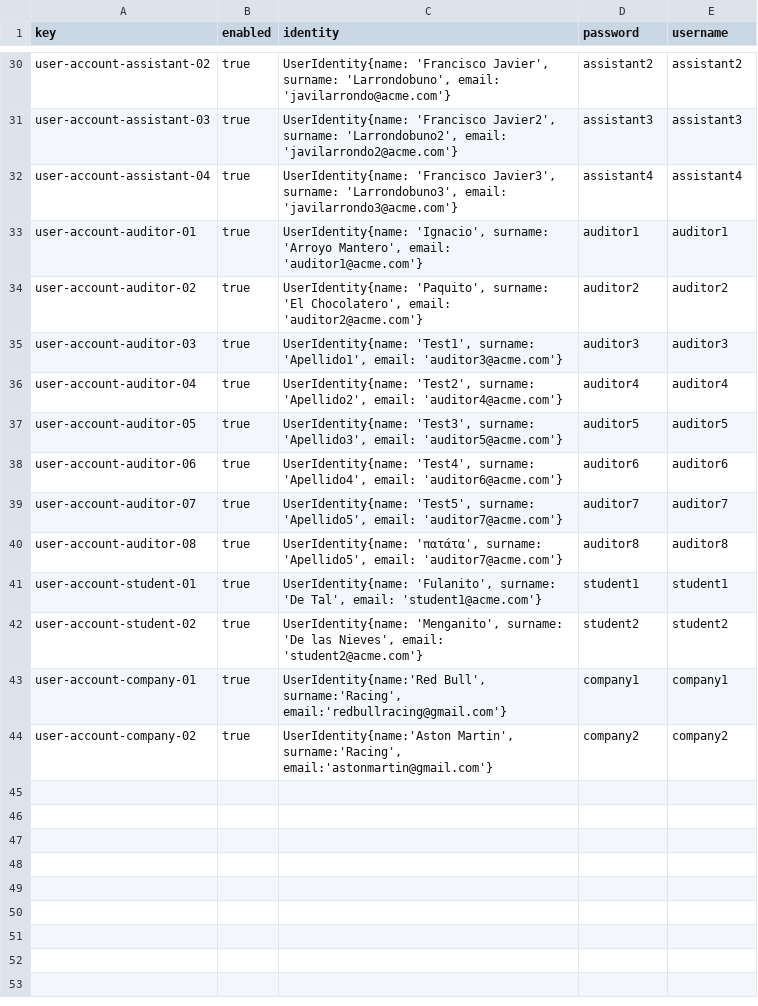
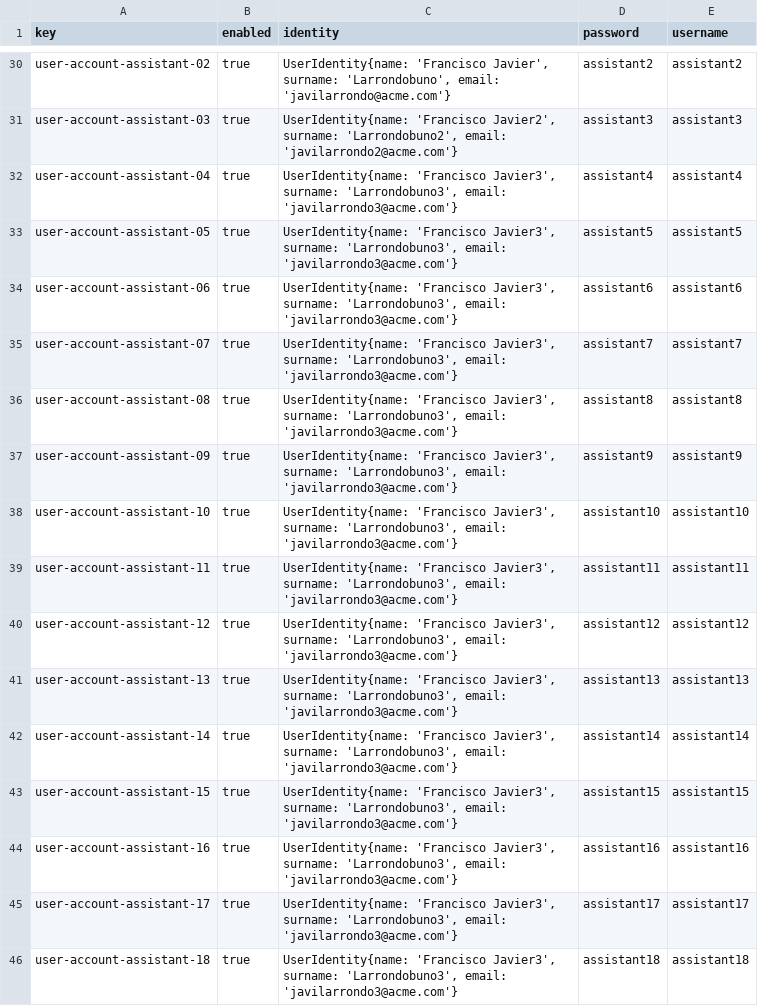
Before and after one commit to tcabgom/Acme-L3-D04, a CSV file: src/main/webapp/WEB-INF/resources/sample-data/user-account.csv, drawn as a sheet; only a part is shown, gaps mark what is left out; the shorter side is filled out with more unchanged rows; the diff covers the shown part only.

```diff
--- a/src/main/webapp/WEB-INF/resources/sample-data/user-account.csv
+++ b/src/main/webapp/WEB-INF/resources/sample-data/user-account.csv
@@ -32 +32,15 @@ user-account-assistant-03,true,"UserIdentity{name: 'Francisco Javier2', surname:
 user-account-assistant-04,true,"UserIdentity{name: 'Francisco Javier3', surname: 'Larrondobuno3', email: 'javilarrondo3@acme.com'}",assistant4,assistant4
+user-account-assistant-05,true,"UserIdentity{name: 'Francisco Javier3', surname: 'Larrondobuno3', email: 'javilarrondo3@acme.com'}",assistant5,assistant5
+user-account-assistant-06,true,"UserIdentity{name: 'Francisco Javier3', surname: 'Larrondobuno3', email: 'javilarrondo3@acme.com'}",assistant6,assistant6
+user-account-assistant-07,true,"UserIdentity{name: 'Francisco Javier3', surname: 'Larrondobuno3', email: 'javilarrondo3@acme.com'}",assistant7,assistant7
+user-account-assistant-08,true,"UserIdentity{name: 'Francisco Javier3', surname: 'Larrondobuno3', email: 'javilarrondo3@acme.com'}",assistant8,assistant8
+user-account-assistant-09,true,"UserIdentity{name: 'Francisco Javier3', surname: 'Larrondobuno3', email: 'javilarrondo3@acme.com'}",assistant9,assistant9
+user-account-assistant-10,true,"UserIdentity{name: 'Francisco Javier3', surname: 'Larrondobuno3', email: 'javilarrondo3@acme.com'}",assistant10,assistant10
+user-account-assistant-11,true,"UserIdentity{name: 'Francisco Javier3', surname: 'Larrondobuno3', email: 'javilarrondo3@acme.com'}",assistant11,assistant11
+user-account-assistant-12,true,"UserIdentity{name: 'Francisco Javier3', surname: 'Larrondobuno3', email: 'javilarrondo3@acme.com'}",assistant12,assistant12
+user-account-assistant-13,true,"UserIdentity{name: 'Francisco Javier3', surname: 'Larrondobuno3', email: 'javilarrondo3@acme.com'}",assistant13,assistant13
+user-account-assistant-14,true,"UserIdentity{name: 'Francisco Javier3', surname: 'Larrondobuno3', email: 'javilarrondo3@acme.com'}",assistant14,assistant14
+user-account-assistant-15,true,"UserIdentity{name: 'Francisco Javier3', surname: 'Larrondobuno3', email: 'javilarrondo3@acme.com'}",assistant15,assistant15
+user-account-assistant-16,true,"UserIdentity{name: 'Francisco Javier3', surname: 'Larrondobuno3', email: 'javilarrondo3@acme.com'}",assistant16,assistant16
+user-account-assistant-17,true,"UserIdentity{name: 'Francisco Javier3', surname: 'Larrondobuno3', email: 'javilarrondo3@acme.com'}",assistant17,assistant17
+user-account-assistant-18,true,"UserIdentity{name: 'Francisco Javier3', surname: 'Larrondobuno3', email: 'javilarrondo3@acme.com'}",assistant18,assistant18
```
Also changed, not shown: 13 added rows elsewhere in this file, src/main/webapp/WEB-INF/resources/sample-data/assistant.csv, 15 other files.
